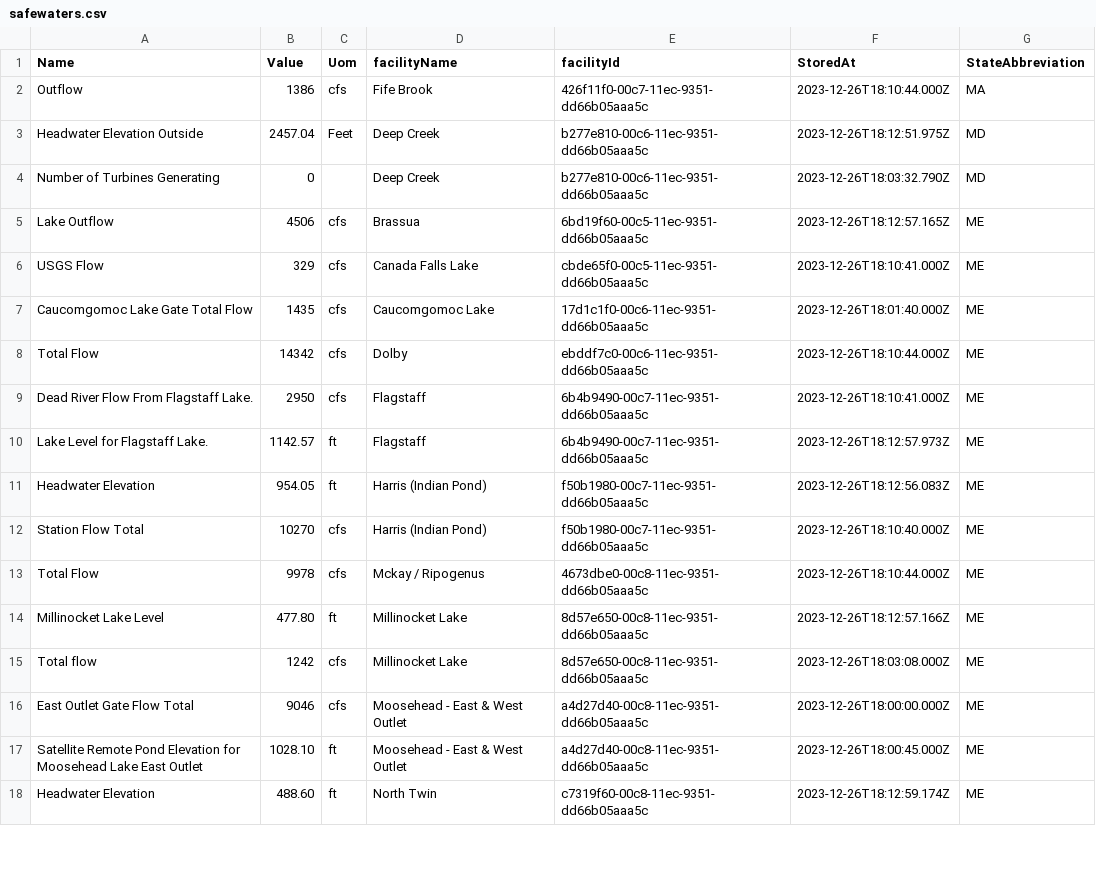
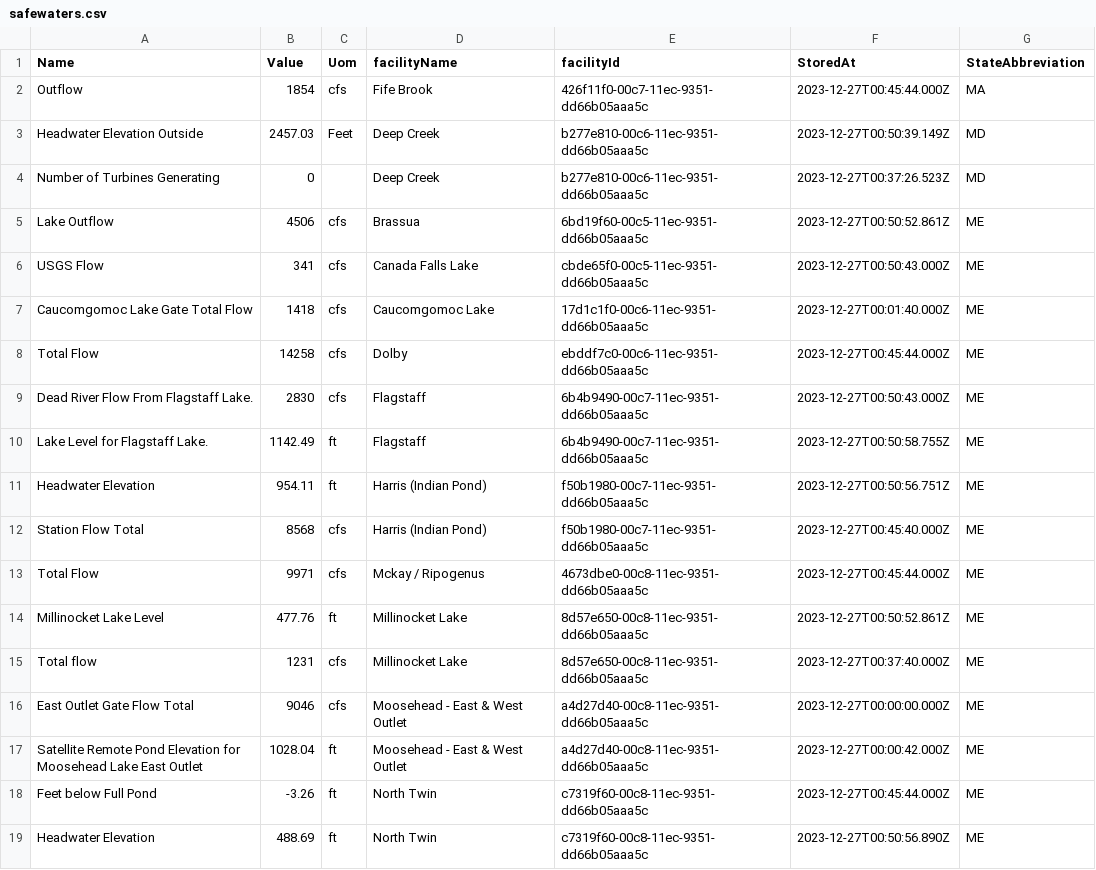
Before and after one commit to abkfenris/safewaters, a CSV file: safewaters.csv, drawn as a sheet; only a part is shown; the diff covers the shown part only.

```diff
--- a/safewaters.csv
+++ b/safewaters.csv
@@ -1,18 +1,19 @@
 Name,Value,Uom,facilityName,facilityId,StoredAt,StateAbbreviation
-Outflow,1386,cfs,Fife Brook,426f11f0-00c7-11ec-9351-dd66b05aaa5c,2023-12-26T18:10:44.000Z,MA
-Headwater Elevation Outside,2457.04,Feet,Deep Creek,b277e810-00c6-11ec-9351-dd66b05aaa5c,2023-12-26T18:12:51.975Z,MD
-Number of Turbines Generating,0,,Deep Creek,b277e810-00c6-11ec-9351-dd66b05aaa5c,2023-12-26T18:03:32.790Z,MD
-Lake Outflow,4506,cfs,Brassua,6bd19f60-00c5-11ec-9351-dd66b05aaa5c,2023-12-26T18:12:57.165Z,ME
-USGS Flow,329,cfs,Canada Falls Lake,cbde65f0-00c5-11ec-9351-dd66b05aaa5c,2023-12-26T18:10:41.000Z,ME
-Caucomgomoc Lake Gate Total Flow,1435,cfs,Caucomgomoc Lake,17d1c1f0-00c6-11ec-9351-dd66b05aaa5c,2023-12-26T18:01:40.000Z,ME
-Total Flow,14342,cfs,Dolby,ebddf7c0-00c6-11ec-9351-dd66b05aaa5c,2023-12-26T18:10:44.000Z,ME
-Dead River Flow From Flagstaff Lake.,2950,cfs,Flagstaff,6b4b9490-00c7-11ec-9351-dd66b05aaa5c,2023-12-26T18:10:41.000Z,ME
-Lake Level for Flagstaff Lake.,1142.57,ft,Flagstaff,6b4b9490-00c7-11ec-9351-dd66b05aaa5c,2023-12-26T18:12:57.973Z,ME
-Headwater Elevation,954.05,ft,Harris (Indian Pond),f50b1980-00c7-11ec-9351-dd66b05aaa5c,2023-12-26T18:12:56.083Z,ME
-Station Flow Total,10270,cfs,Harris (Indian Pond),f50b1980-00c7-11ec-9351-dd66b05aaa5c,2023-12-26T18:10:40.000Z,ME
-Total Flow,9978,cfs,Mckay / Ripogenus,4673dbe0-00c8-11ec-9351-dd66b05aaa5c,2023-12-26T18:10:44.000Z,ME
-Millinocket Lake Level,477.80,ft,Millinocket Lake,8d57e650-00c8-11ec-9351-dd66b05aaa5c,2023-12-26T18:12:57.166Z,ME
-Total flow,1242,cfs,Millinocket Lake,8d57e650-00c8-11ec-9351-dd66b05aaa5c,2023-12-26T18:03:08.000Z,ME
-East Outlet Gate Flow Total,9046,cfs,Moosehead - East & West Outlet,a4d27d40-00c8-11ec-9351-dd66b05aaa5c,2023-12-26T18:00:00.000Z,ME
-Satellite Remote Pond Elevation for Moosehead Lake East Outlet,1028.10,ft,Moosehead - East & West Outlet,a4d27d40-00c8-11ec-9351-dd66b05aaa5c,2023-12-26T18:00:45.000Z,ME
-Headwater Elevation,488.60,ft,North Twin,c7319f60-00c8-11ec-9351-dd66b05aaa5c,2023-12-26T18:12:59.174Z,ME
+Outflow,1854,cfs,Fife Brook,426f11f0-00c7-11ec-9351-dd66b05aaa5c,2023-12-27T00:45:44.000Z,MA
+Headwater Elevation Outside,2457.03,Feet,Deep Creek,b277e810-00c6-11ec-9351-dd66b05aaa5c,2023-12-27T00:50:39.149Z,MD
+Number of Turbines Generating,0,,Deep Creek,b277e810-00c6-11ec-9351-dd66b05aaa5c,2023-12-27T00:37:26.523Z,MD
+Lake Outflow,4506,cfs,Brassua,6bd19f60-00c5-11ec-9351-dd66b05aaa5c,2023-12-27T00:50:52.861Z,ME
+USGS Flow,341,cfs,Canada Falls Lake,cbde65f0-00c5-11ec-9351-dd66b05aaa5c,2023-12-27T00:50:43.000Z,ME
+Caucomgomoc Lake Gate Total Flow,1418,cfs,Caucomgomoc Lake,17d1c1f0-00c6-11ec-9351-dd66b05aaa5c,2023-12-27T00:01:40.000Z,ME
+Total Flow,14258,cfs,Dolby,ebddf7c0-00c6-11ec-9351-dd66b05aaa5c,2023-12-27T00:45:44.000Z,ME
+Dead River Flow From Flagstaff Lake.,2830,cfs,Flagstaff,6b4b9490-00c7-11ec-9351-dd66b05aaa5c,2023-12-27T00:50:43.000Z,ME
+Lake Level for Flagstaff Lake.,1142.49,ft,Flagstaff,6b4b9490-00c7-11ec-9351-dd66b05aaa5c,2023-12-27T00:50:58.755Z,ME
+Headwater Elevation,954.11,ft,Harris (Indian Pond),f50b1980-00c7-11ec-9351-dd66b05aaa5c,2023-12-27T00:50:56.751Z,ME
+Station Flow Total,8568,cfs,Harris (Indian Pond),f50b1980-00c7-11ec-9351-dd66b05aaa5c,2023-12-27T00:45:40.000Z,ME
+Total Flow,9971,cfs,Mckay / Ripogenus,4673dbe0-00c8-11ec-9351-dd66b05aaa5c,2023-12-27T00:45:44.000Z,ME
+Millinocket Lake Level,477.76,ft,Millinocket Lake,8d57e650-00c8-11ec-9351-dd66b05aaa5c,2023-12-27T00:50:52.861Z,ME
+Total flow,1231,cfs,Millinocket Lake,8d57e650-00c8-11ec-9351-dd66b05aaa5c,2023-12-27T00:37:40.000Z,ME
+East Outlet Gate Flow Total,9046,cfs,Moosehead - East & West Outlet,a4d27d40-00c8-11ec-9351-dd66b05aaa5c,2023-12-27T00:00:00.000Z,ME
+Satellite Remote Pond Elevation for Moosehead Lake East Outlet,1028.04,ft,Moosehead - East & West Outlet,a4d27d40-00c8-11ec-9351-dd66b05aaa5c,2023-12-27T00:00:42.000Z,ME
+Feet below Full Pond,-3.26,ft,North Twin,c7319f60-00c8-11ec-9351-dd66b05aaa5c,2023-12-27T00:45:44.000Z,ME
+Headwater Elevation,488.69,ft,North Twin,c7319f60-00c8-11ec-9351-dd66b05aaa5c,2023-12-27T00:50:56.890Z,ME
```
Also changed, not shown: 1 removed row and 49 edited cells elsewhere in this file.
